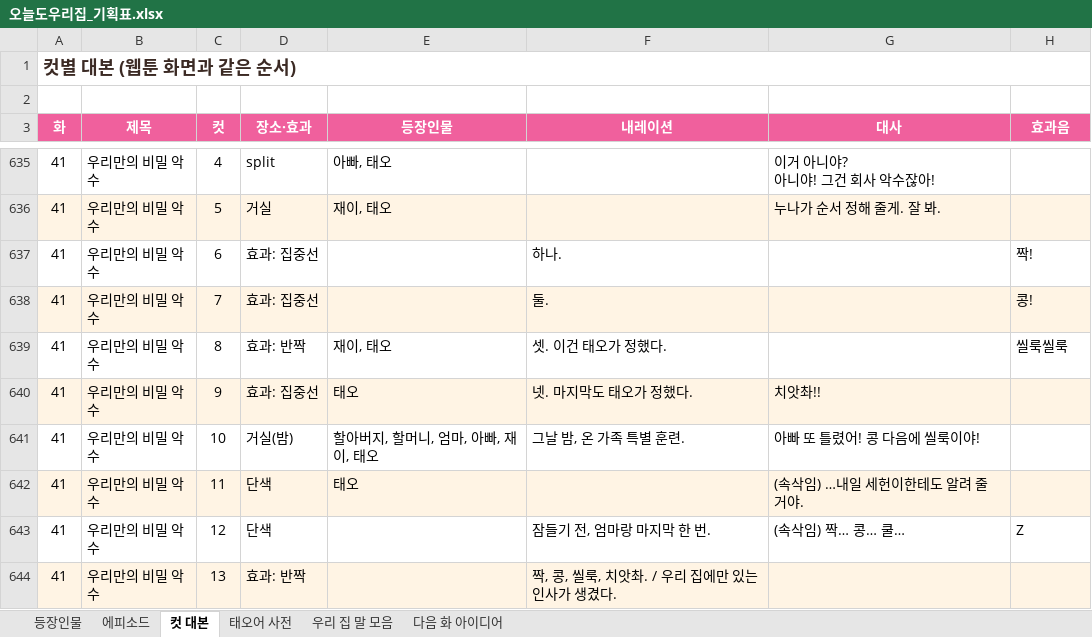
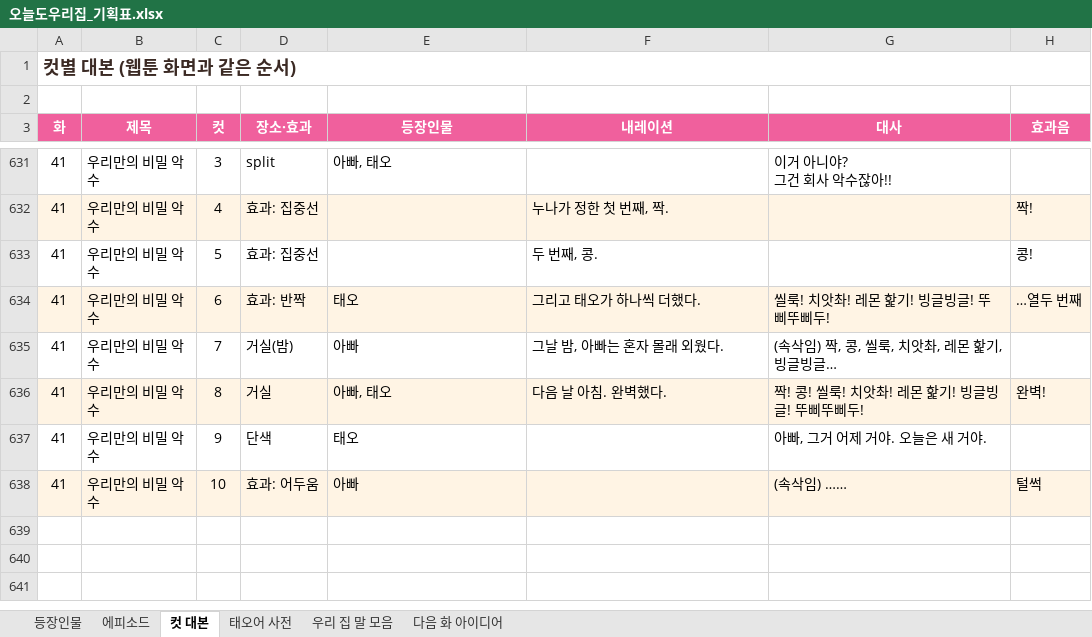
Before and after one commit to seangold8888/seangold8888.github.io, an Excel workbook: webtoon/planning/오늘도우리집_기획표.xlsx, sheet 컷 대본, drawn as a sheet; only a part is shown, gaps mark what is left out; values as stored, in another font and other column widths than the file's, no borders; removed rows and columns are numbered as before the commit, all else as after; ↵ is a line break in a cell; the diff covers the shown part only; the diff names each change by its address in the sheet, - before the commit and + after, or states it on an @@ line.

```diff
--- a/webtoon/planning/오늘도우리집_기획표.xlsx (sheet 컷 대본)
+++ b/webtoon/planning/오늘도우리집_기획표.xlsx (sheet 컷 대본)
-C631 (컷): 4
+C631 (컷): 3
-G631 (대사): 이거 아니야? ↵ 아니야! 그건 회사 악수잖아!
+G631 (대사): 이거 아니야? ↵ 그건 회사 악수잖아!!
-row 636: 41 | 우리만의 비밀 악수 | 5 | 거실 | 재이, 태오 |  | 누나가 순서 정해 줄게. 잘 봐.
-A632:H632 fill: none
+A632:H632 fill: #FFF4E4
-C632 (컷): 6
+C632 (컷): 4
-F632 (내레이션): 하나.
+F632 (내레이션): 누나가 정한 첫 번째, 짝.
-A633:H633 fill: #FFF4E4
+A633:H633 fill: none
-C633 (컷): 7
+C633 (컷): 5
-F633 (내레이션): 둘.
+F633 (내레이션): 두 번째, 콩.
-row 639: 41 | 우리만의 비밀 악수 | 8 | 효과: 반짝 | 재이, 태오 | 셋. 이건 태오가 정했다. |  | 씰룩씰룩
-C634 (컷): 9
+C634 (컷): 6
-D634 (장소·효과): 효과: 집중선
+D634 (장소·효과): 효과: 반짝
-F634 (내레이션): 넷. 마지막도 태오가 정했다.
+F634 (내레이션): 그리고 태오가 하나씩 더했다.
-G634 (대사): 치앗촤!!
+G634 (대사): 씰룩! 치앗촤! 레몬 핥기! 빙글빙글! 뚜삐뚜삐두!
-H634 (효과음): (empty)
+H634 (효과음): …열두 번째
-C635 (컷): 10
+C635 (컷): 7
-E635 (등장인물): 할아버지, 할머니, 엄마, 아빠, 재이, 태오
+E635 (등장인물): 아빠
-F635 (내레이션): 그날 밤, 온 가족 특별 훈련.
+F635 (내레이션): 그날 밤, 아빠는 혼자 몰래 외웠다.
-G635 (대사): 아빠 또 틀렸어! 콩 다음에 씰룩이야!
+G635 (대사): (속삭임) 짝, 콩, 씰룩, 치앗촤, 레몬 핥기, 빙글빙글…
+row 636: 41 | 우리만의 비밀 악수 | 8 | 거실 | 아빠, 태오 | 다음 날 아침. 완벽했다. | 짝! 콩! 씰룩! 치앗촤! 레몬 핥기! 빙글빙글! 뚜삐뚜삐두! | 완벽!
-A637:H637 fill: #FFF4E4
+A637:H637 fill: none
-C637 (컷): 11
+C637 (컷): 9
-G637 (대사): (속삭임) …내일 세헌이한테도 알려 줄 거야.
+G637 (대사): 아빠, 그거 어제 거야. 오늘은 새 거야.
-row 643: 41 | 우리만의 비밀 악수 | 12 | 단색 |  | 잠들기 전, 엄마랑 마지막 한 번. | (속삭임) 짝… 콩… 쿨… | Z
-row 644: 41 | 우리만의 비밀 악수 | 13 | 효과: 반짝 |  | 짝, 콩, 씰룩, 치앗촤. / 우리 집에만 있는 인사가 생겼다.
+row 638: 41 | 우리만의 비밀 악수 | 10 | 효과: 어두움 | 아빠 |  | (속삭임) …… | 털썩
```
Also changed, not shown: 1 added row, 5 removed rows, 22 edited cells and cell formats elsewhere in this sheet, sheet 에피소드, 6 other files.
